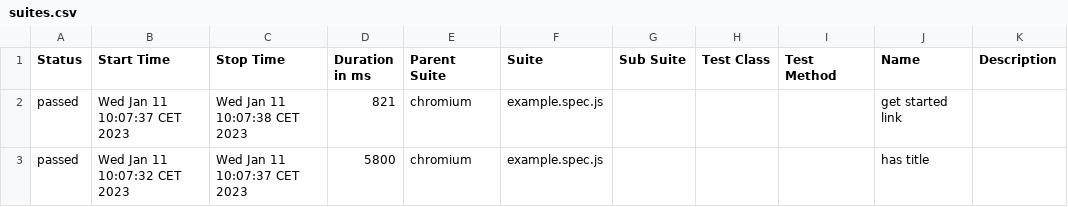
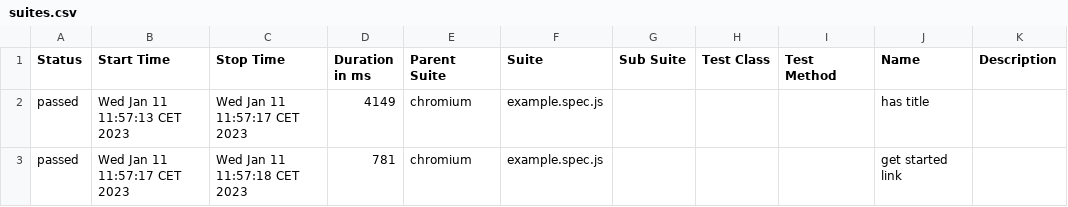
Before and after one commit to PierreSwtich/Playwright_Allure_Vercel, a CSV file: allure-report/data/suites.csv, drawn as a sheet.

Commit message:
allure

```diff
--- a/allure-report/data/suites.csv
+++ b/allure-report/data/suites.csv
@@ -1,3 +1,3 @@
 "Status","Start Time","Stop Time","Duration in ms","Parent Suite","Suite","Sub Suite","Test Class","Test Method","Name","Description"
-"passed","Wed Jan 11 10:07:37 CET 2023","Wed Jan 11 10:07:38 CET 2023","821","chromium","example.spec.js","","","","get started link",""
-"passed","Wed Jan 11 10:07:32 CET 2023","Wed Jan 11 10:07:37 CET 2023","5800","chromium","example.spec.js","","","","has title",""
+"passed","Wed Jan 11 11:57:13 CET 2023","Wed Jan 11 11:57:17 CET 2023","4149","chromium","example.spec.js","","","","has title",""
+"passed","Wed Jan 11 11:57:17 CET 2023","Wed Jan 11 11:57:18 CET 2023","781","chromium","example.spec.js","","","","get started link",""
```
Also changed, not shown: 32 other files.
